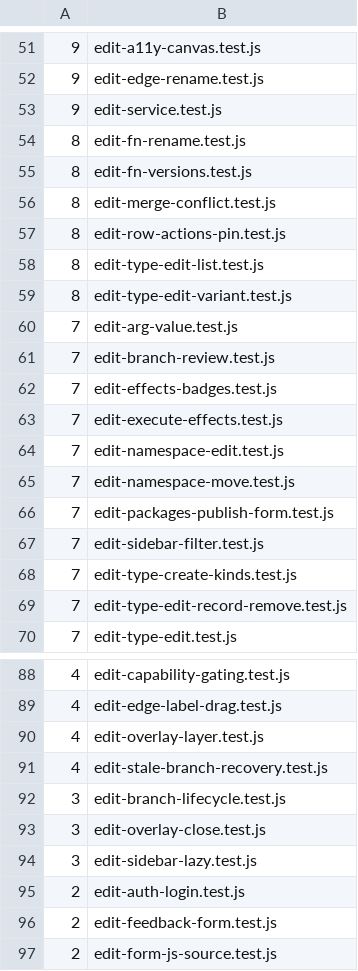
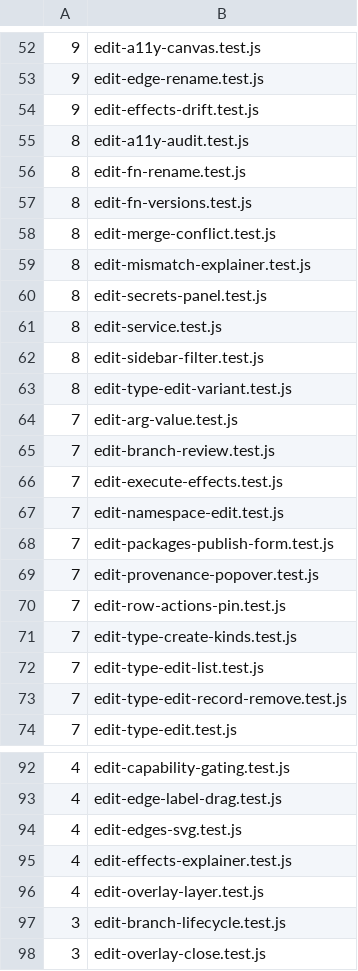
Before and after one commit to Graphden/graphden, a TSV file: tools/browser-test/e2e-baseline.tsv, drawn as a sheet; only a part is shown, gaps mark what is left out; the shorter side is filled out with more unchanged rows; the diff covers the shown part only.

```diff
--- a/tools/browser-test/e2e-baseline.tsv
+++ b/tools/browser-test/e2e-baseline.tsv
@@ -52,3 +53,4 @@
 9	edit-edge-rename.test.js
-9	edit-service.test.js
+9	edit-effects-drift.test.js
+8	edit-a11y-audit.test.js
 8	edit-fn-rename.test.js
@@ -56,4 +58,6 @@
 8	edit-merge-conflict.test.js
-8	edit-row-actions-pin.test.js
-8	edit-type-edit-list.test.js
+8	edit-mismatch-explainer.test.js
+8	edit-secrets-panel.test.js
+8	edit-service.test.js
+8	edit-sidebar-filter.test.js
 8	edit-type-edit-variant.test.js
@@ -61,9 +65,9 @@
 7	edit-branch-review.test.js
-7	edit-effects-badges.test.js
 7	edit-execute-effects.test.js
 7	edit-namespace-edit.test.js
-7	edit-namespace-move.test.js
 7	edit-packages-publish-form.test.js
-7	edit-sidebar-filter.test.js
+7	edit-provenance-popover.test.js
+7	edit-row-actions-pin.test.js
 7	edit-type-create-kinds.test.js
+7	edit-type-edit-list.test.js
 7	edit-type-edit-record-remove.test.js
@@ -89,4 +93,5 @@
 4	edit-edge-label-drag.test.js
+4	edit-edges-svg.test.js
+4	edit-effects-explainer.test.js
 4	edit-overlay-layer.test.js
-4	edit-stale-branch-recovery.test.js
 3	edit-branch-lifecycle.test.js
```
Also changed, not shown: 21 added rows, 19 removed rows and 16 edited cells elsewhere in this file.
